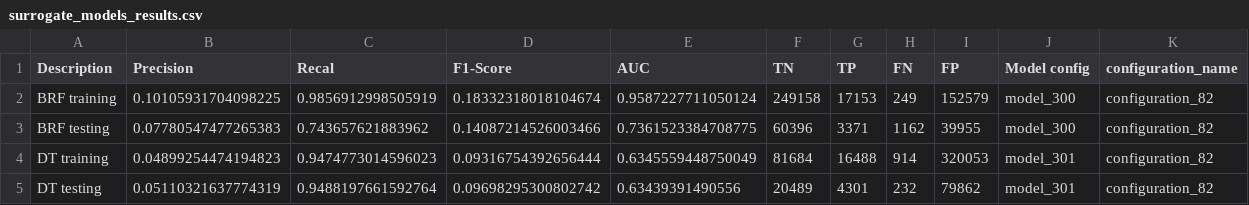
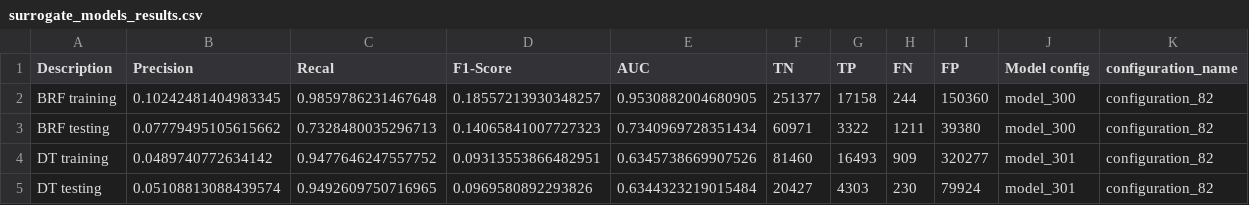
Before and after one commit to mmaisonnave/alternate-level-of-care-project, a CSV file: results/surrogate_models_results.csv, drawn as a sheet; only a part is shown; the diff covers the shown part only.

```diff
--- a/results/surrogate_models_results.csv
+++ b/results/surrogate_models_results.csv
@@ -1,5 +1,5 @@
 Description,Precision,Recal,F1-Score,AUC,TN,TP,FN,FP,Model config,configuration_name
-BRF training,0.10105931704098225,0.9856912998505919,0.18332318018104674,0.9587227711050124,249158,17153,249,152579,model_300,configuration_82
-BRF testing,0.07780547477265383,0.743657621883962,0.14087214526003466,0.7361523384708775,60396,3371,1162,39955,model_300,configuration_82
-DT training,0.04899254474194823,0.9474773014596023,0.09316754392656444,0.6345559448750049,81684,16488,914,320053,model_301,configuration_82
-DT testing,0.05110321637774319,0.9488197661592764,0.09698295300802742,0.63439391490556,20489,4301,232,79862,model_301,configuration_82
+BRF training,0.10242481404983345,0.9859786231467648,0.18557213930348257,0.9530882004680905,251377,17158,244,150360,model_300,configuration_82
+BRF testing,0.07779495105615662,0.7328480035296713,0.14065841007727323,0.7340969728351434,60971,3322,1211,39380,model_300,configuration_82
+DT training,0.0489740772634142,0.9477646247557752,0.09313553866482951,0.6345738669907526,81460,16493,909,320277,model_301,configuration_82
+DT testing,0.05108813088439574,0.9492609750716965,0.0969580892293826,0.6344323219015484,20427,4303,230,79924,model_301,configuration_82
```
Also changed, not shown: 2 added rows and 48 edited cells elsewhere in this file, 19 other files.
